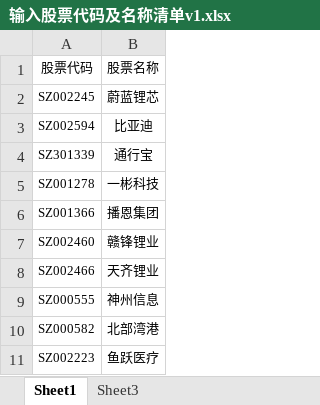
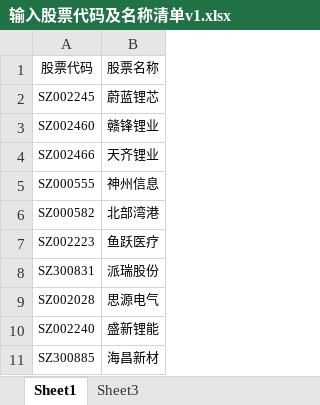
Before and after one commit to gaoyouxiaochao/stock-scanner-v79, an Excel workbook: 输入股票代码及名称清单v1.xlsx, sheet Sheet1, drawn as a sheet; only a part is shown; the shorter side is filled out with more unchanged rows; values as stored, in another font and other column widths than the file's, no borders; the diff covers the shown part only; the diff names each change by its address in the sheet, - before the commit and + after, or states it on an @@ line.

```diff
--- a/输入股票代码及名称清单v1.xlsx (sheet Sheet1)
+++ b/输入股票代码及名称清单v1.xlsx (sheet Sheet1)
-row 3: SZ002594 | 比亚迪
-row 4: SZ301339 | 通行宝
-row 5: SZ001278 | 一彬科技
-row 6: SZ001366 | 播恩集团
```
Also changed, not shown: 56 removed rows elsewhere in this sheet.
